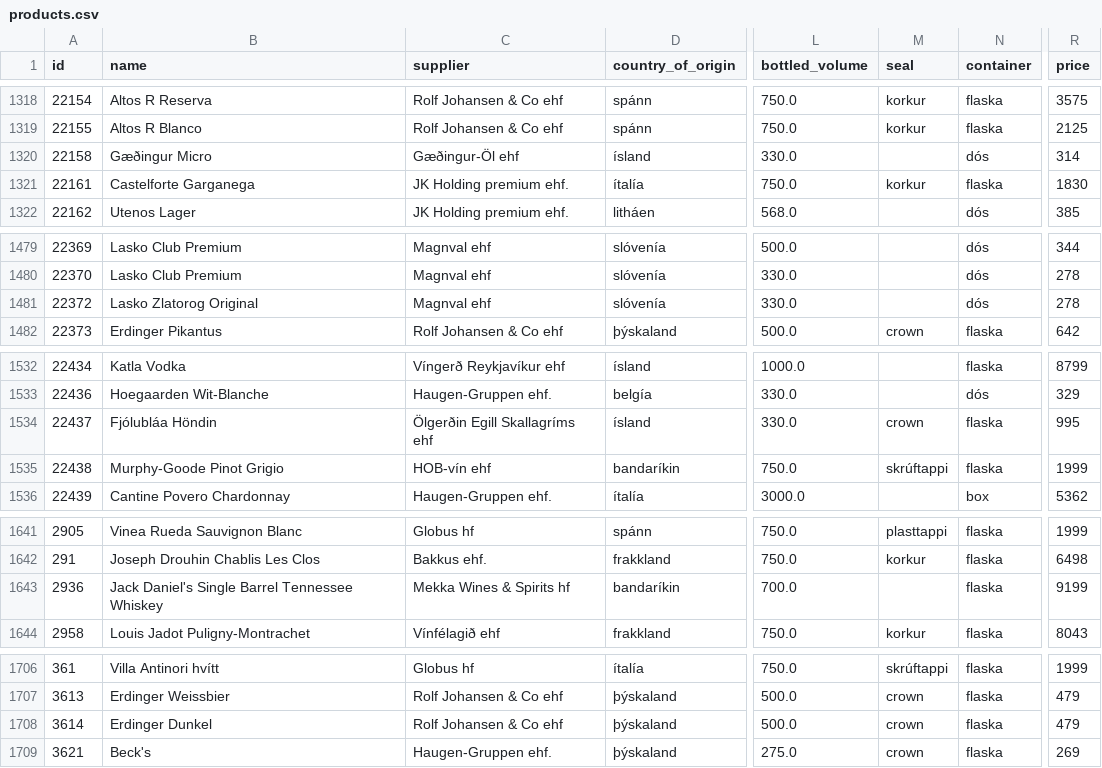
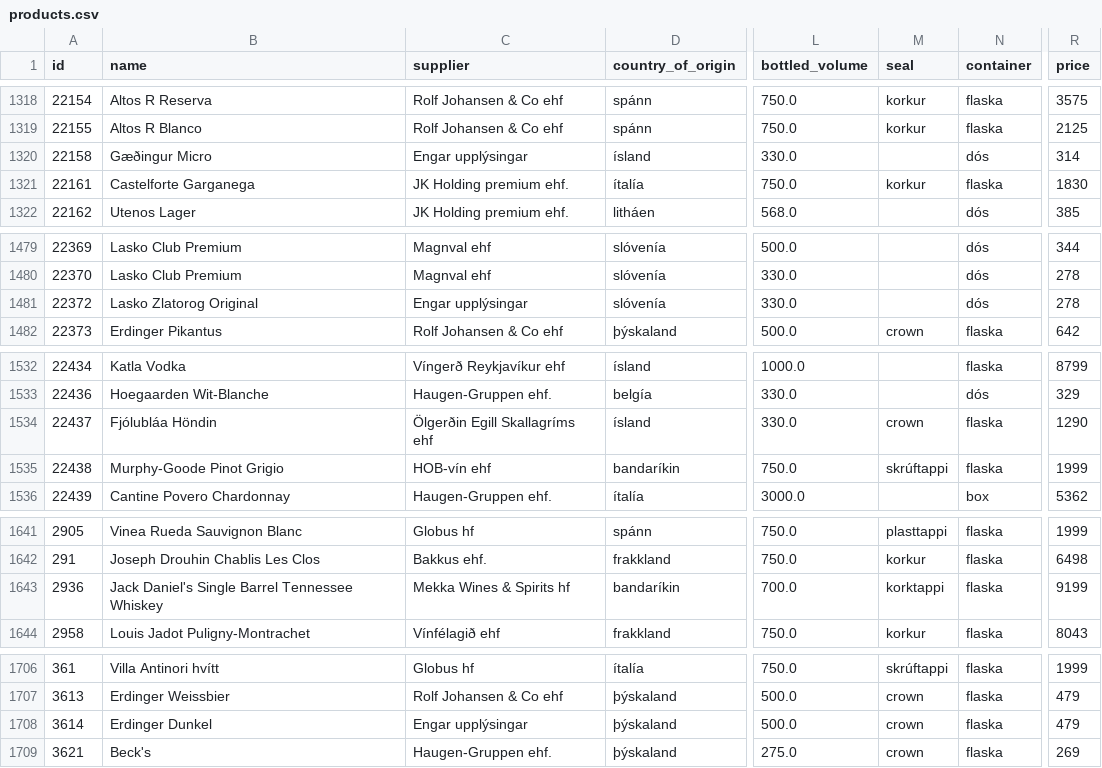
Before and after one commit to flother/vinbudin, a CSV file: data/products.csv, drawn as a sheet; only a part is shown, gaps mark what is left out; the diff covers the shown part only; the diff names each change by its address in the sheet, - before the commit and + after, or states it on an @@ line.

```diff
--- a/data/products.csv
+++ b/data/products.csv
-C1320 (supplier): Gæðingur-Öl ehf
+C1320 (supplier): Engar upplýsingar
-C1481 (supplier): Magnval ehf
+C1481 (supplier): Engar upplýsingar
-R1534 (price): 995
+R1534 (price): 1290
-M1643 (seal): (empty)
+M1643 (seal): korktappi
-C1708 (supplier): Rolf Johansen & Co ehf
+C1708 (supplier): Engar upplýsingar
```
Also changed, not shown: 7 edited cells elsewhere in this file, 1 other file.
